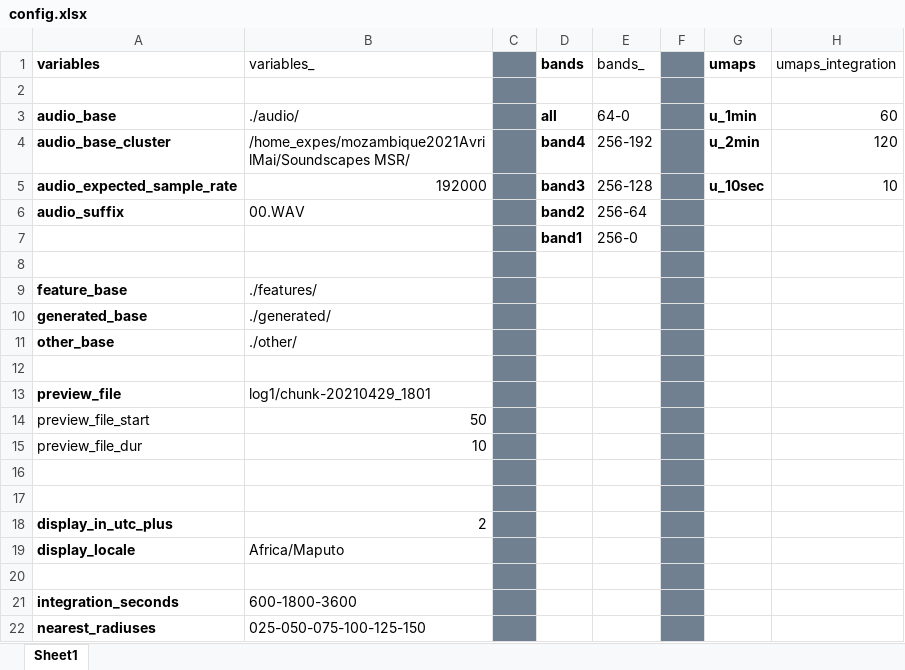
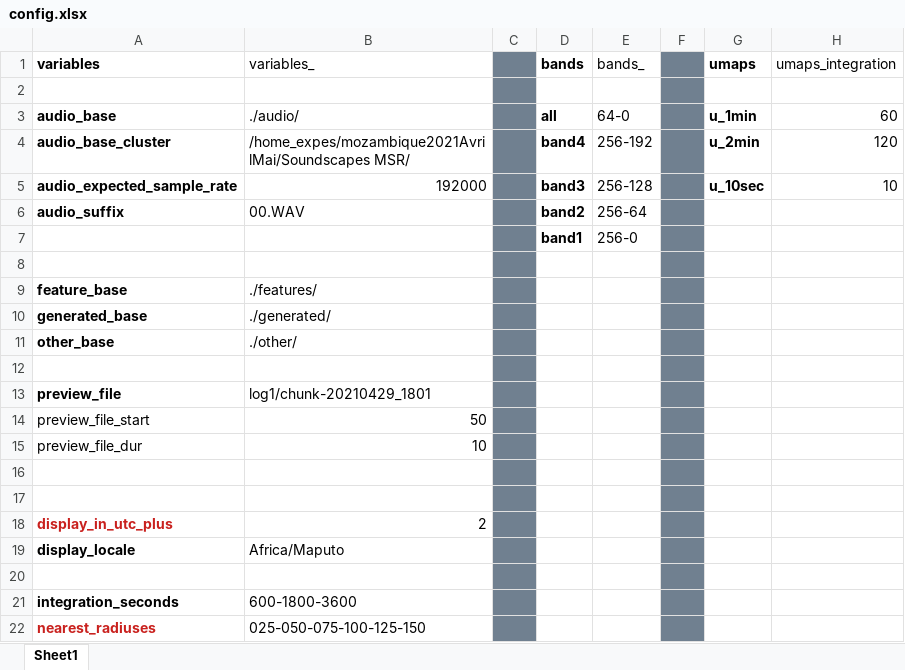
Before and after one commit to sound-scape-explorer/sound-scape-explorer, an Excel workbook: sample/config.xlsx, sheet Sheet1, drawn as a sheet; only a part is shown; values as stored, in another font and other column widths than the file's, no borders; the diff names each change by its address in the sheet, - before the commit and + after, or states it on an @@ line.

Commit message:
Refactor grouping involved in umap to start volume computation

```diff
--- a/sample/config.xlsx (sheet Sheet1)
+++ b/sample/config.xlsx (sheet Sheet1)
-A18 text colour: black
+A18 text colour: #C9211E
-A22 text colour: black
+A22 text colour: #C9211E
```
Also changed, not shown: 3 other files.
